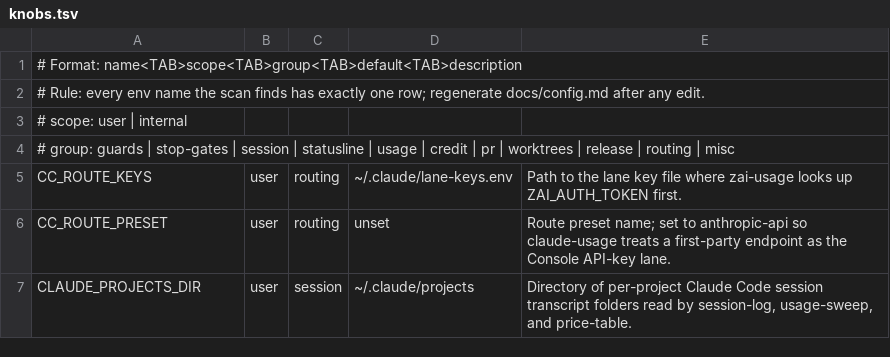
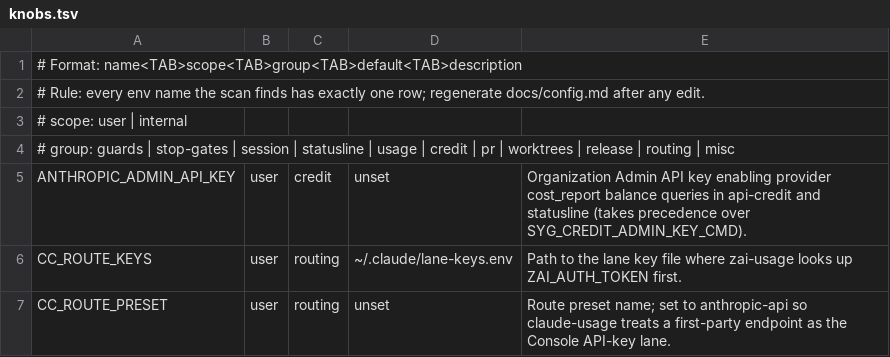
Before and after one commit to lbds137/seyag, a TSV file: plugins/seyag/config/knobs.tsv, drawn as a sheet; only a part is shown; the shorter side is filled out with more unchanged rows; the diff covers the shown part only.

```diff
--- a/plugins/seyag/config/knobs.tsv
+++ b/plugins/seyag/config/knobs.tsv
@@ -4,2 +4,3 @@
 # group: guards | stop-gates | session | statusline | usage | credit | pr | worktrees | release | routing | misc
+ANTHROPIC_ADMIN_API_KEY	user	credit	unset	Organization Admin API key enabling provider cost_report balance queries in api-credit and statusline (takes precedence over SYG_CREDIT_ADMIN_KEY_CMD).
 CC_ROUTE_KEYS	user	routing	~/.claude/lane-keys.env	Path to the lane key file where zai-usage looks up ZAI_AUTH_TOKEN first.
```
Also changed, not shown: 12 added rows and 26 edited cells elsewhere in this file, 5 other files.
